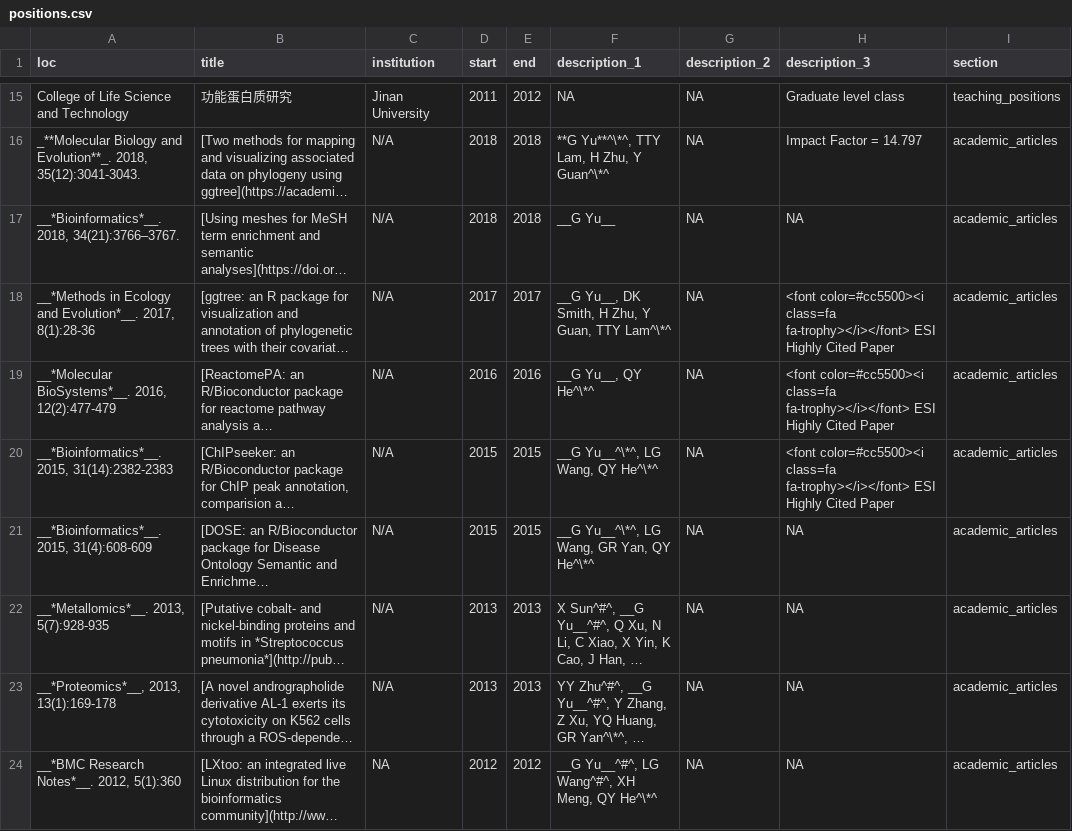
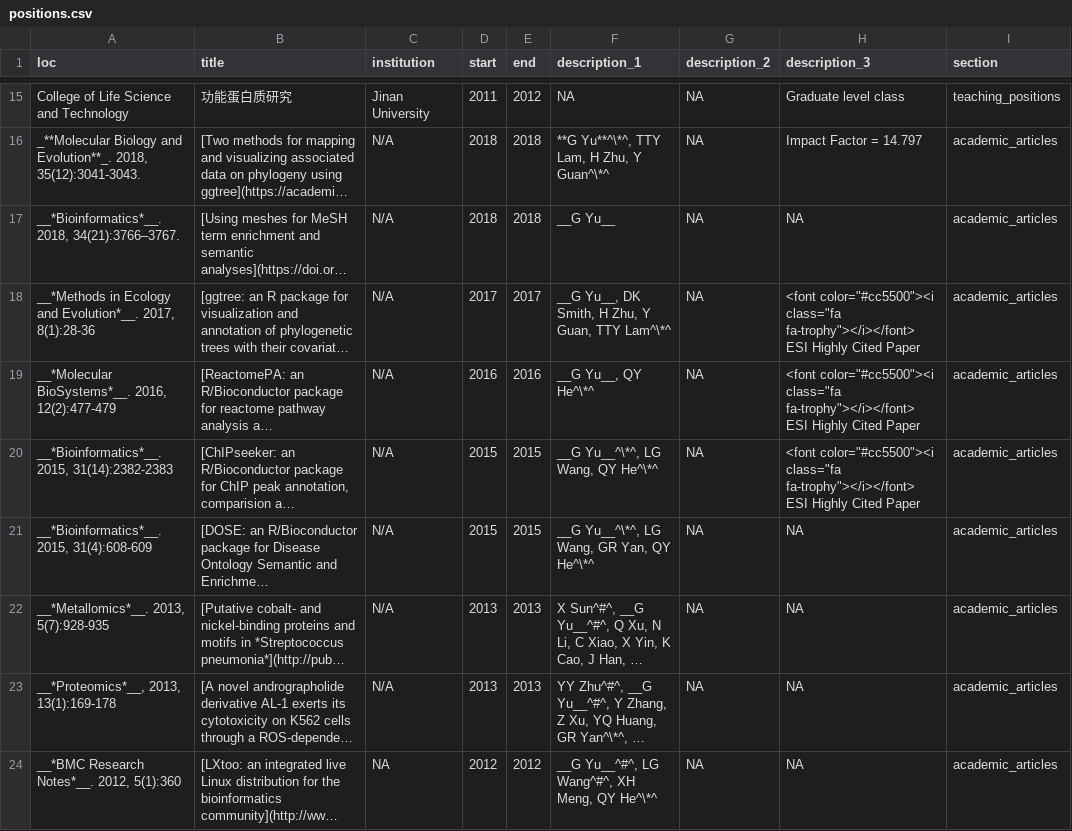
Before and after one commit to GuangchuangYu/cv, a CSV file: positions.csv, drawn as a sheet; only a part is shown, gaps mark what is left out; long unchanged cells end in …; the diff covers the shown part only; the diff names each change by its address in the sheet, - before the commit and + after, or states it on an @@ line.

```diff
--- a/positions.csv
+++ b/positions.csv
-H18:H20 (description_3): <font color=#cc5500><i class=fa fa-trophy></i></font> ESI Highly…
+H18:H20 (description_3): <font color="#cc5500"><i class="fa fa-trophy"></i></font> ESI Highly…
```
Also changed, not shown: 2 edited cells elsewhere in this file, 4 other files.
